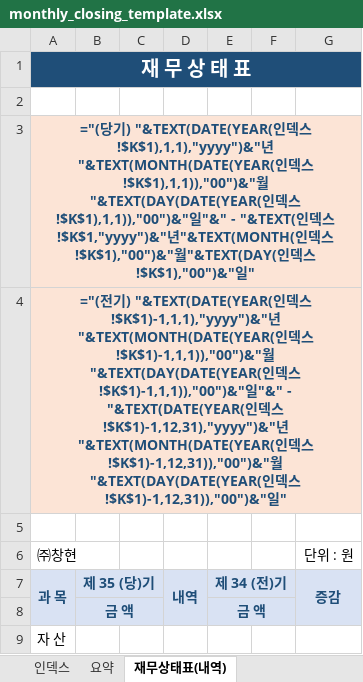
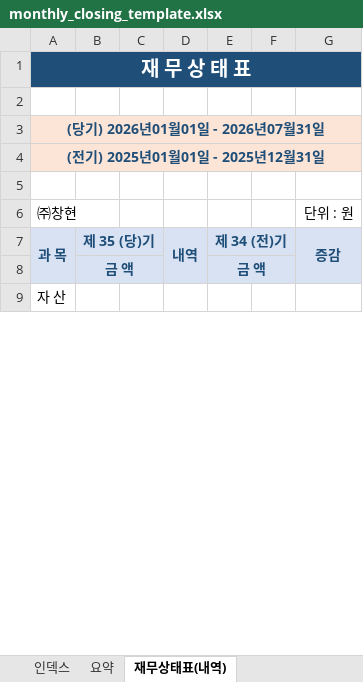
Before and after one commit to kwonheeyoung-20/chwork, an Excel workbook: monthly_closing_template.xlsx, sheet 재무상태표(내역), drawn as a sheet; only a part is shown; values as stored, in another font and other column widths than the file's, no borders; formulas without a stored value are shown as written; conditional formats not drawn; the diff covers the shown part only; the diff names each change by its address in the sheet, - before the commit and + after, or states it on an @@ line.

```diff
--- a/monthly_closing_template.xlsx (sheet 재무상태표(내역))
+++ b/monthly_closing_template.xlsx (sheet 재무상태표(내역))
-A3 (과 목): ="(당기) "&TEXT(DATE(YEAR(인덱스!$K$1),1,1),"yyyy")&"년"&TEXT(MONTH(DATE(YEAR(인덱스!$K$1),1,1)),"00")&"월"&TEXT(DAY(DATE(YEAR(인덱스!$K$1),1,1)),"00")&"일"&" - "&TEXT(인덱스!$K$1,"yyyy")&"년"&TEXT(MONTH(인덱스!$K$1),"00")&"월"&TEXT(DAY(인덱스!$K$1),"00")&"일"
+A3 (과 목): (당기) 2026년01월01일 - 2026년07월31일
-A4 (과 목): ="(전기) "&TEXT(DATE(YEAR(인덱스!$K$1)-1,1,1),"yyyy")&"년"&TEXT(MONTH(DATE(YEAR(인덱스!$K$1)-1,1,1)),"00")&"월"&TEXT(DAY(DATE(YEAR(인덱스!$K$1)-1,1,1)),"00")&"일"&" - "&TEXT(DATE(YEAR(인덱스!$K$1)-1,12,31),"yyyy")&"년"&TEXT(MONTH(DATE(YEAR(인덱스!$K$1)-1,12,31)),"00")&"월"&TEXT(DAY(DATE(YEAR(인덱스!$K$1)-1,12,31)),"00")&"일"
+A4 (과 목): (전기) 2025년01월01일 - 2025년12월31일
```
Also changed, not shown: 69 added rows and 69 removed rows elsewhere in this sheet, sheet 매출액대비 비율분석, sheet 기간별손익계산서, sheet 요약, sheet 전월대비증감, sheet 기간별손익계산서(전년동기), sheet 손익계산서, 2 more sheets, hidden cells, charts or pictures.
